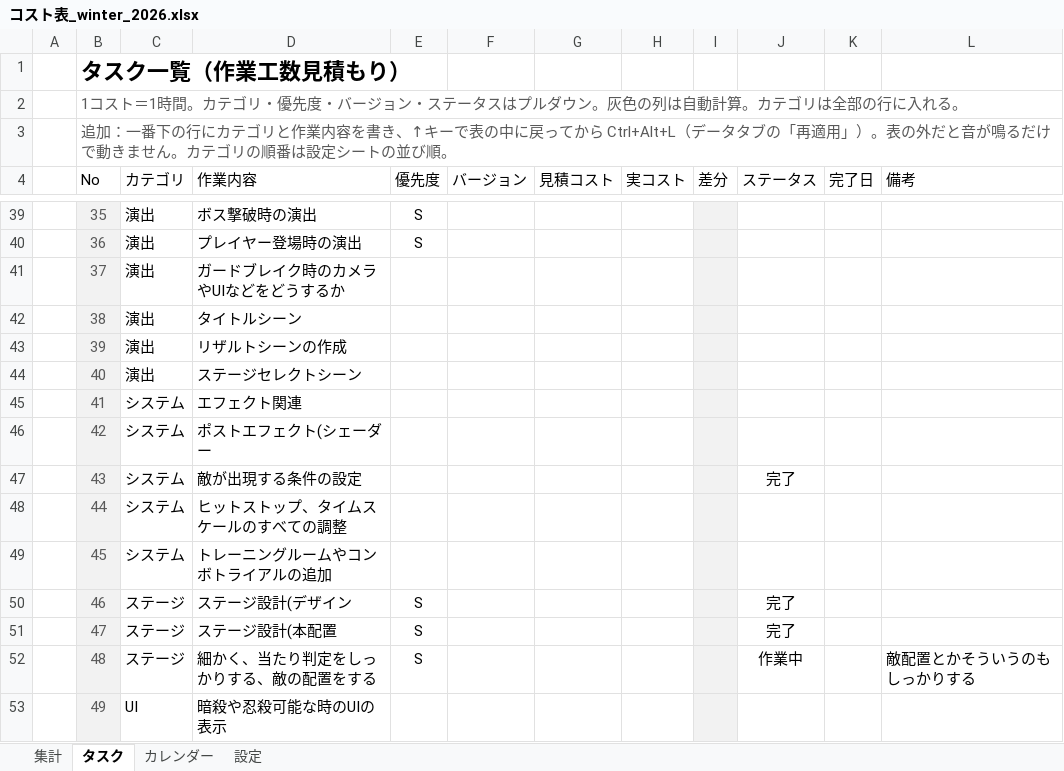
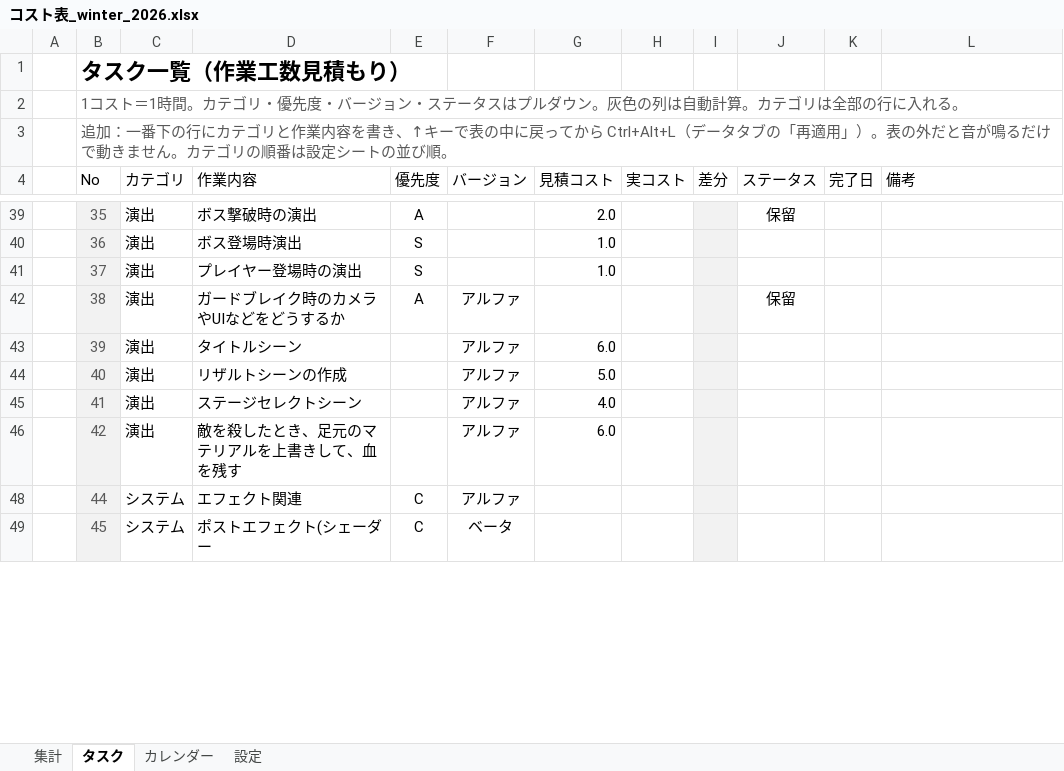
Before and after one commit to hir4rin/2026_winter, an Excel workbook: 進捗/コスト表_winter_2026.xlsx, sheet タスク, drawn as a sheet; only a part is shown, gaps mark what is left out; values as stored, in another font and other column widths than the file's, no borders; conditional formats and table styles not drawn; removed rows and columns are numbered as before the commit, all else as after; the diff covers the shown part only; the diff names each change by its address in the sheet, - before the commit and + after, or states it on an @@ line.

```diff
--- a/進捗/コスト表_winter_2026.xlsx (sheet タスク)
+++ b/進捗/コスト表_winter_2026.xlsx (sheet タスク)
-E39 (優先度): S
+E39 (優先度): A
-G39 (見積コスト): (empty)
+G39 (見積コスト): 2.0
-J39 (ステータス): (empty)
+J39 (ステータス): 保留
-D40 (作業内容): プレイヤー登場時の演出
+D40 (作業内容): ボス登場時演出
-G40:G41 (見積コスト): (empty)
+G40:G41 (見積コスト): 1.0
-D41 (作業内容): ガードブレイク時のカメラやUIなどをどうするか
+D41 (作業内容): プレイヤー登場時の演出
-E41 (優先度): (empty)
+E41 (優先度): S
-D42 (作業内容): タイトルシーン
+D42 (作業内容): ガードブレイク時のカメラやUIなどをどうするか
-E42 (優先度): (empty)
+E42 (優先度): A
-F42:F46 (バージョン): (empty)
+F42:F46 (バージョン): アルファ
-J42 (ステータス): (empty)
+J42 (ステータス): 保留
-D43 (作業内容): リザルトシーンの作成
+D43 (作業内容): タイトルシーン
-G43 (見積コスト): (empty)
+G43 (見積コスト): 6.0
-D44 (作業内容): ステージセレクトシーン
+D44 (作業内容): リザルトシーンの作成
-G44 (見積コスト): (empty)
+G44 (見積コスト): 5.0
-C45:C46 (カテゴリ): システム
+C45:C46 (カテゴリ): 演出
-D45 (作業内容): エフェクト関連
+D45 (作業内容): ステージセレクトシーン
-G45 (見積コスト): (empty)
+G45 (見積コスト): 4.0
-D46 (作業内容): ポストエフェクト(シェーダー
+D46 (作業内容): 敵を殺したとき、足元のマテリアルを上書きして、血を残す
-G46 (見積コスト): (empty)
+G46 (見積コスト): 6.0
@@ row 47 hidden:  | 43 | システム | 敵が出現する条件の設定 |  |  |  |  |  | 完了 @@
-D48 (作業内容): ヒットストップ、タイムスケールのすべての調整
+D48 (作業内容): エフェクト関連
-E48:E49 (優先度): (empty)
+E48:E49 (優先度): C
-F48 (バージョン): (empty)
+F48 (バージョン): アルファ
-D49 (作業内容): トレーニングルームやコンボトライアルの追加
+D49 (作業内容): ポストエフェクト(シェーダー
-F49 (バージョン): (empty)
+F49 (バージョン): ベータ
@@ row 50 hidden:  | 46 | ステージ | ステージ設計(デザイン | S |  |  |  |  | 完了 @@
@@ row 51 hidden:  | 47 | ステージ | ステージ設計(本配置 | S |  |  |  |  | 完了 @@
-row 52:  | 48 | ステージ | 細かく、当たり判定をしっかりする、敵の配置をする | S |  |  |  |  | 作業中 |  | 敵配置とかそういうのもしっかりする
-row 53:  | 49 | UI | 暗殺や忍殺可能な時のUIの表示
```
Also changed, not shown: 5 added rows, 13 removed rows, 5 hidden or unhidden rows and 75 edited cells elsewhere in this sheet, sheet 集計, sheet カレンダー, sheet 設定, hidden cells, 58 other files.
